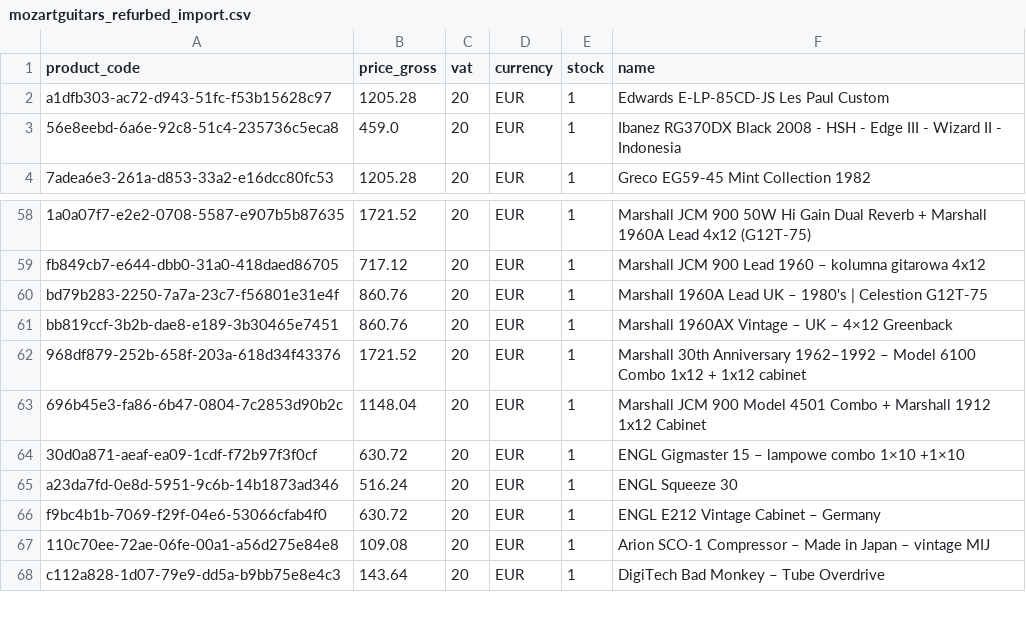
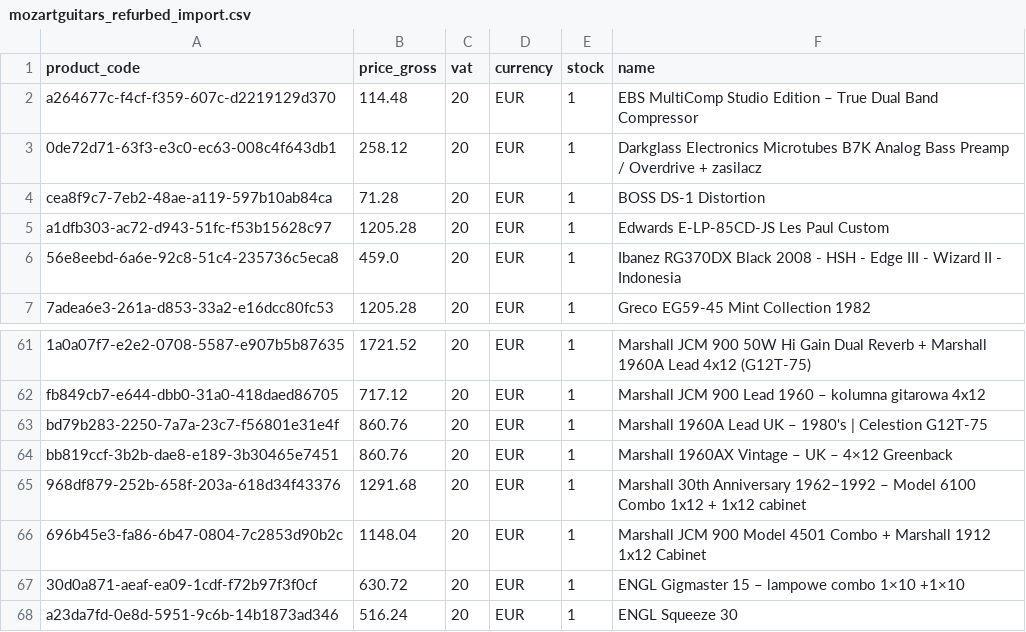
Before and after one commit to brendanrefurbed/supplier-feeds-public, a CSV file: mozartguitars_refurbed_import.csv, drawn as a sheet; only a part is shown, gaps mark what is left out; the shorter side is filled out with more unchanged rows.

```diff
--- a/mozartguitars_refurbed_import.csv
+++ b/mozartguitars_refurbed_import.csv
@@ -1,2 +1,5 @@
 product_code;price_gross;vat;currency;stock;name
+a264677c-f4cf-f359-607c-d2219129d370;114.48;20;EUR;1;EBS MultiComp Studio Edition – True Dual Band Compressor
+0de72d71-63f3-e3c0-ec63-008c4f643db1;258.12;20;EUR;1;Darkglass Electronics Microtubes B7K Analog Bass Preamp / Overdrive + zasilacz
+cea8f9c7-7eb2-48ae-a119-597b10ab84ca;71.28;20;EUR;1;BOSS DS-1 Distortion
 a1dfb303-ac72-d943-51fc-f53b15628c97;1205.28;20;EUR;1;Edwards E-LP-85CD-JS Les Paul Custom
@@ -61,3 +64,3 @@ bd79b283-2250-7a7a-23c7-f56801e31e4f;860.76;20;EUR;1;Marshall 1960A Lead UK –
 bb819ccf-3b2b-dae8-e189-3b30465e7451;860.76;20;EUR;1;Marshall 1960AX Vintage – UK – 4×12 Greenback
-968df879-252b-658f-203a-618d34f43376;1721.52;20;EUR;1;Marshall 30th Anniversary 1962–1992 – Model 6100  Combo 1x12 + 1x12 cabinet
+968df879-252b-658f-203a-618d34f43376;1291.68;20;EUR;1;Marshall 30th Anniversary 1962–1992 – Model 6100  Combo 1x12 + 1x12 cabinet
 696b45e3-fa86-6b47-0804-7c2853d90b2c;1148.04;20;EUR;1;Marshall JCM 900 Model 4501 Combo + Marshall 1912 1x12 Cabinet
```
